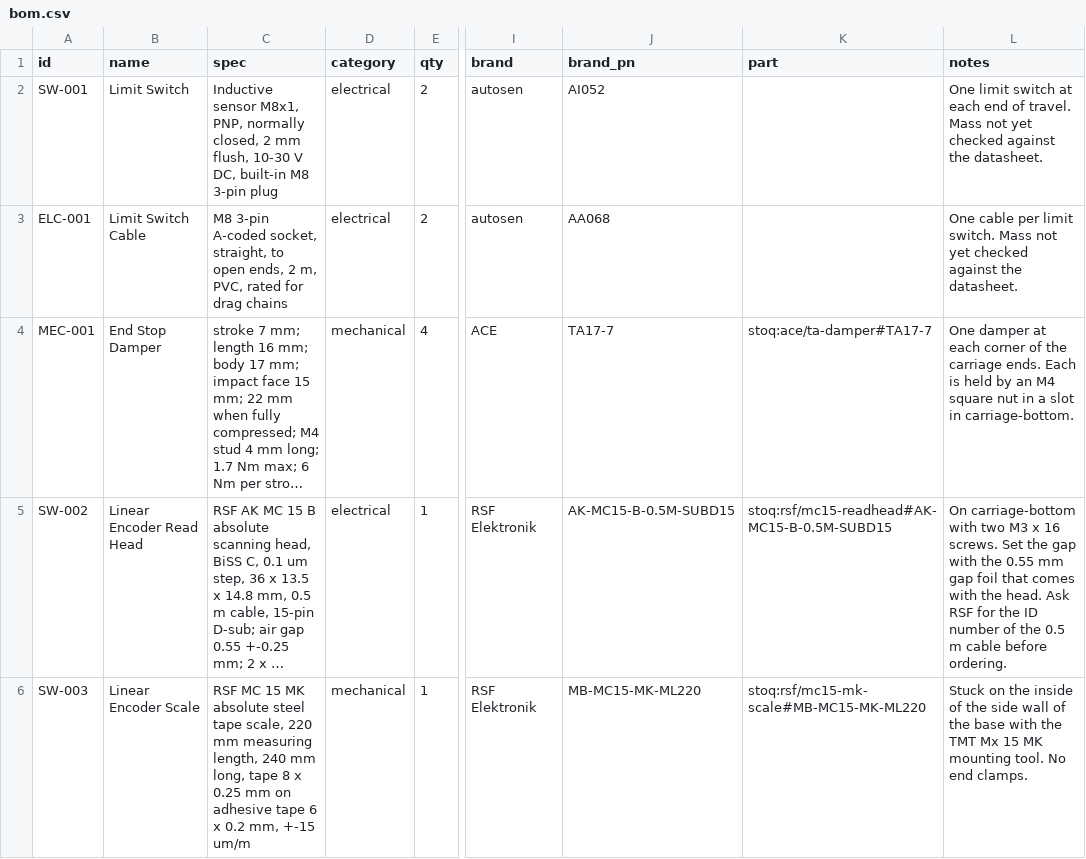
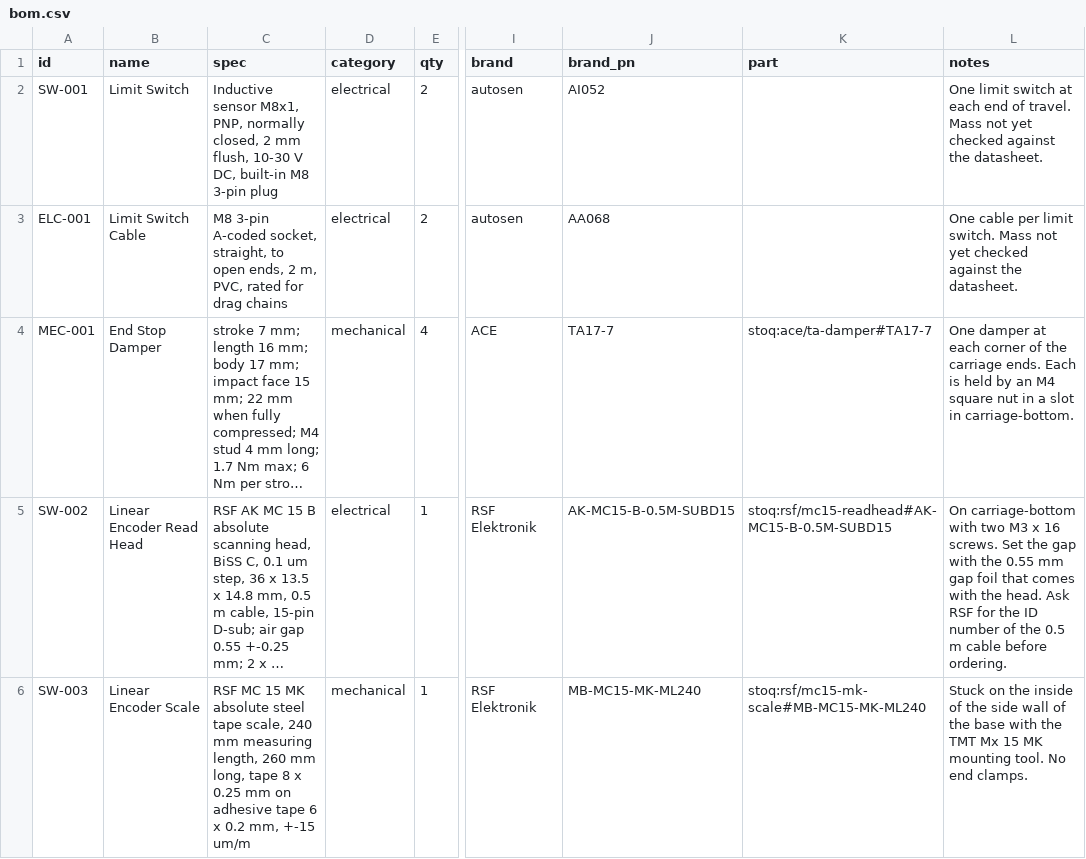
Before and after one commit to refaqt/aqtuator, a CSV file: modules/compact-stage/bom/bom.csv, drawn as a sheet; only a part is shown, gaps mark what is left out; long unchanged cells end in …; the diff names each change by its address in the sheet, - before the commit and + after, or states it on an @@ line.

```diff
--- a/modules/compact-stage/bom/bom.csv
+++ b/modules/compact-stage/bom/bom.csv
-C6 (spec): …tape scale, 220 mm measuring length, 240 mm long,…
+C6 (spec): …tape scale, 240 mm measuring length, 260 mm long,…
-J6 (brand_pn): MB-MC15-MK-ML220
+J6 (brand_pn): MB-MC15-MK-ML240
-K6 (part): stoq:rsf/mc15-mk-scale#MB-MC15-MK-ML220
+K6 (part): stoq:rsf/mc15-mk-scale#MB-MC15-MK-ML240
```
Also changed, not shown: 8 other files.
